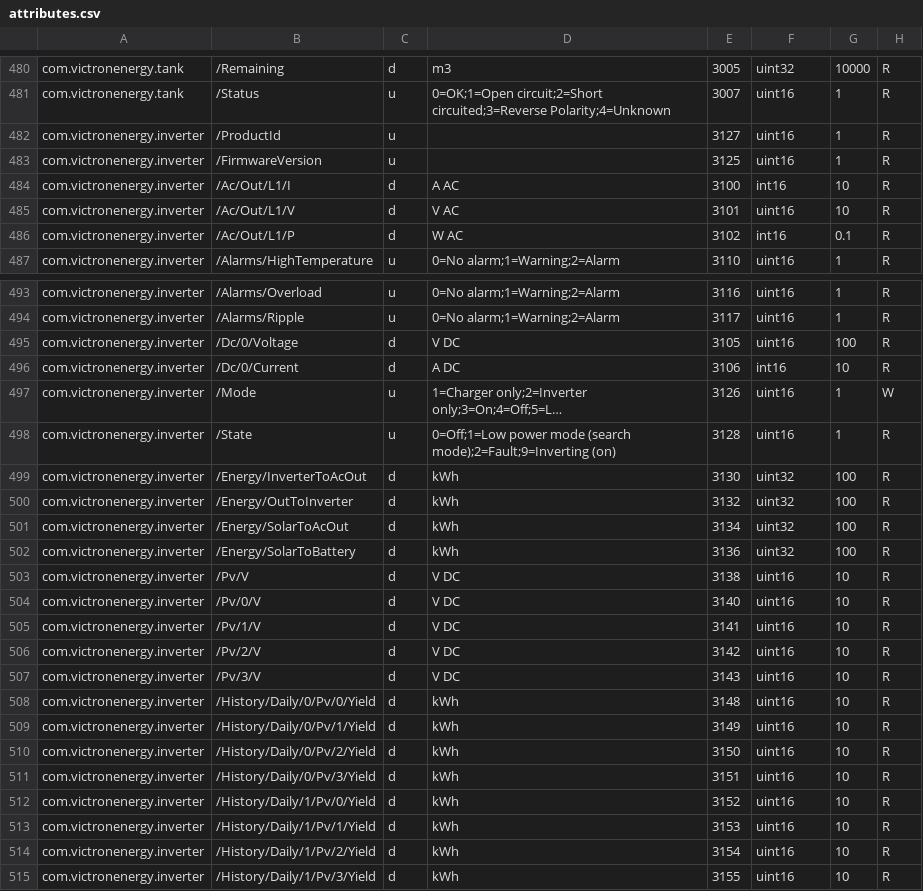
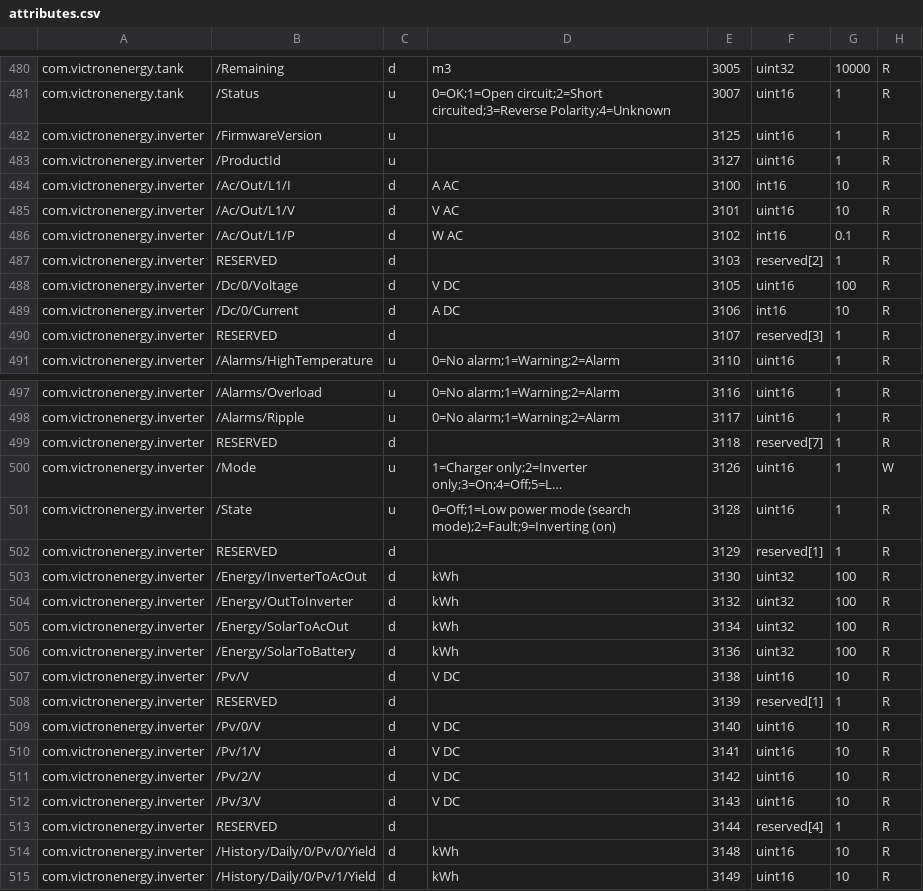
Before and after one commit to victronenergy/dbus_modbustcp, a CSV file: attributes.csv, drawn as a sheet; only a part is shown, gaps mark what is left out; the shorter side is filled out with more unchanged rows; long unchanged cells end in …; addresses are those after the commit; the diff covers the shown part only; the diff names each change by its address in the sheet, - before the commit and + after, or states it on an @@ line.

Commit message:
attributes: Fill the gaps in many ranges
This makes it possible to read ranges of registers more easily.

```diff
--- a/attributes.csv
+++ b/attributes.csv
@@ row 483 moved to row 482: com.victronenergy.inverter @@
+row 487: com.victronenergy.inverter | RESERVED | d |  | 3103 | reserved[2] | 1 | R
+row 488: com.victronenergy.inverter | /Dc/0/Voltage | d | V DC | 3105 | uint16 | 100 | R
@@ row 496 moved to row 489: com.victronenergy.inverter @@
+row 490: com.victronenergy.inverter | RESERVED | d |  | 3107 | reserved[3] | 1 | R
-B499: /Dc/0/Voltage
+B499: RESERVED
-D499: V DC
+D499: (empty)
-E499: 3105
+E499: 3118
-F499: uint16
+F499: reserved[7]
-G499: 100
+G499: 1
+row 502: com.victronenergy.inverter | RESERVED | d |  | 3129 | reserved[1] | 1 | R
+row 508: com.victronenergy.inverter | RESERVED | d |  | 3139 | reserved[1] | 1 | R
+row 513: com.victronenergy.inverter | RESERVED | d |  | 3144 | reserved[4] | 1 | R
```
Also changed, not shown: 1 added row elsewhere in this file, 1 other file.
